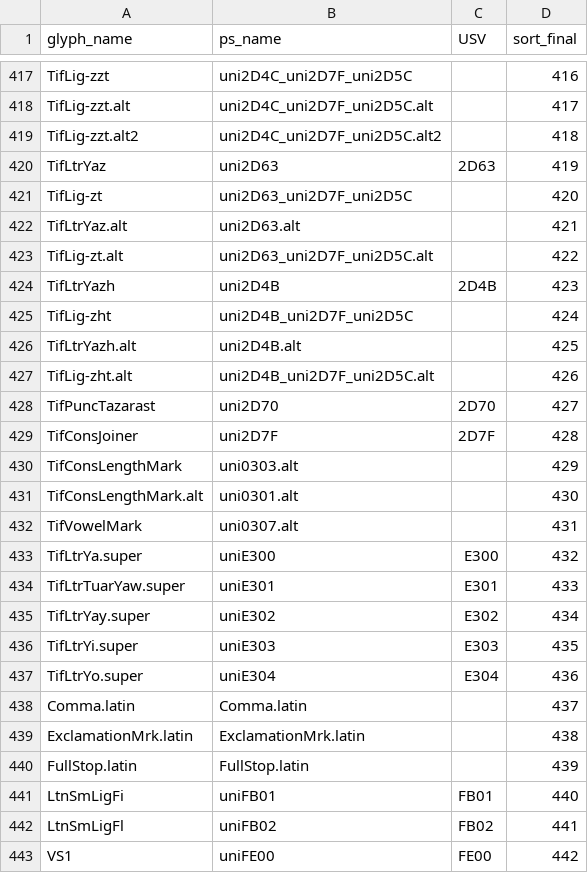
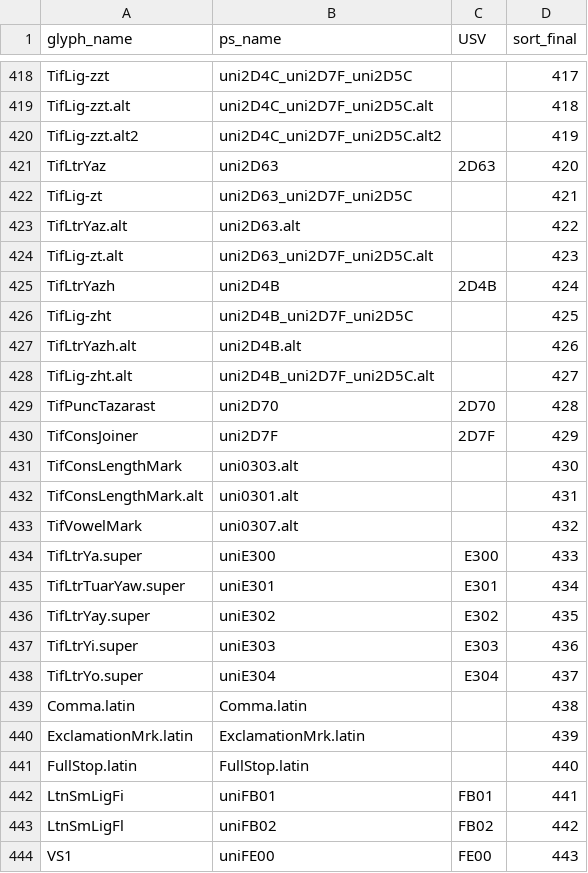
Before and after one commit to silnrsi/font-akatab, a CSV file: source/glyph_data.csv, drawn as a sheet; only a part is shown, gaps mark what is left out; addresses are those after the commit; the diff covers the shown part only; the diff names each change by its address in the sheet, - before the commit and + after, or states it on an @@ line.

Commit message:
Fix production names list and glyph sort order

```diff
--- a/source/glyph_data.csv
+++ b/source/glyph_data.csv
-D418 (sort_final): 416
+D418 (sort_final): 417
-D419 (sort_final): 417
+D419 (sort_final): 418
-D420 (sort_final): 418
+D420 (sort_final): 419
-D421 (sort_final): 419
+D421 (sort_final): 420
-D422 (sort_final): 420
+D422 (sort_final): 421
-D423 (sort_final): 421
+D423 (sort_final): 422
-D424 (sort_final): 422
+D424 (sort_final): 423
-D425 (sort_final): 423
+D425 (sort_final): 424
-D426 (sort_final): 424
+D426 (sort_final): 425
-D427 (sort_final): 425
+D427 (sort_final): 426
-D428 (sort_final): 426
+D428 (sort_final): 427
-D429 (sort_final): 427
+D429 (sort_final): 428
-D430 (sort_final): 428
+D430 (sort_final): 429
-D431 (sort_final): 429
+D431 (sort_final): 430
-D432 (sort_final): 430
+D432 (sort_final): 431
-D433 (sort_final): 431
+D433 (sort_final): 432
-D434 (sort_final): 432
+D434 (sort_final): 433
-D435 (sort_final): 433
+D435 (sort_final): 434
-D436 (sort_final): 434
+D436 (sort_final): 435
-D437 (sort_final): 435
+D437 (sort_final): 436
-D438 (sort_final): 436
+D438 (sort_final): 437
-D439 (sort_final): 437
+D439 (sort_final): 438
-D440 (sort_final): 438
+D440 (sort_final): 439
-D441 (sort_final): 439
+D441 (sort_final): 440
-D442 (sort_final): 440
+D442 (sort_final): 441
-D443 (sort_final): 441
+D443 (sort_final): 442
-D444 (sort_final): 442
+D444 (sort_final): 443
```
Also changed, not shown: 1 added row and 117 edited cells elsewhere in this file, 4 other files.
